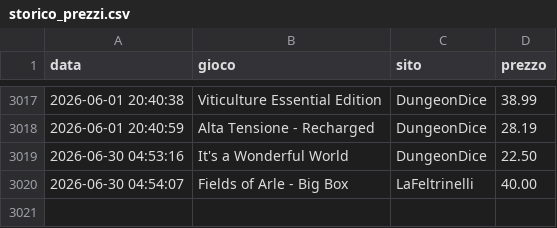
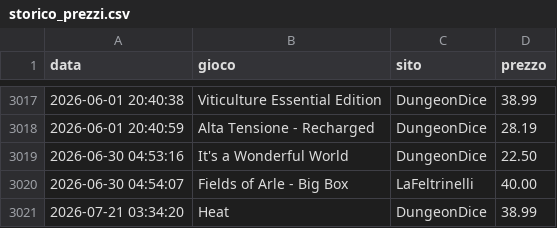
Before and after one commit to gigifacile/BGPrices, a CSV file: storico_prezzi.csv, drawn as a sheet; only a part is shown, gaps mark what is left out; the diff names each change by its address in the sheet, - before the commit and + after, or states it on an @@ line.

Commit message:
Aggiorna soglia minima, storico prezzi e prezzi attuali

```diff
--- a/storico_prezzi.csv
+++ b/storico_prezzi.csv
+row 3021: 2026-07-21 03:34:20 | Heat | DungeonDice | 38.99
```
Also changed, not shown: 2 other files.
